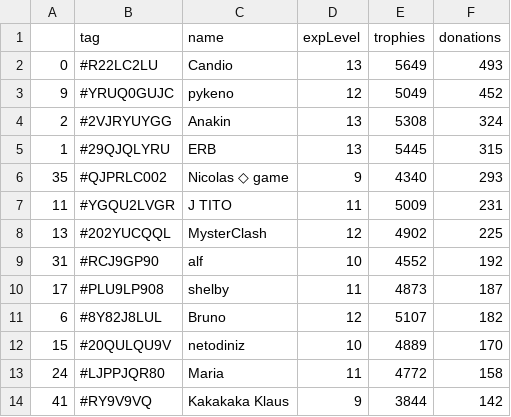
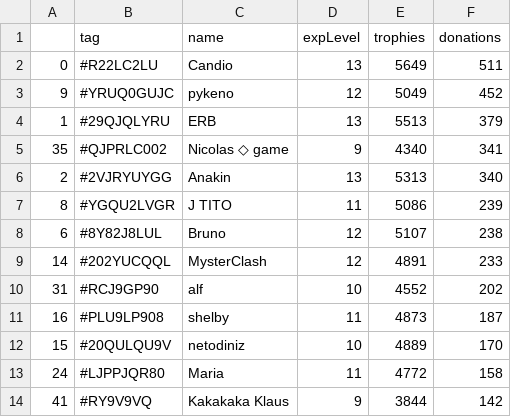
Before and after one commit to Brunopbb/APIClashRoyale, a CSV file: Members.csv, drawn as a sheet; only a part is shown; the diff covers the shown part only.

```diff
--- a/Members.csv
+++ b/Members.csv
@@ -1,12 +1,12 @@
 ,tag,name,expLevel,trophies,donations
-0,#R22LC2LU,Candio,13,5649,493
+0,#R22LC2LU,Candio,13,5649,511
 9,#YRUQ0GUJC,pykeno,12,5049,452
-2,#2VJRYUYGG,Anakin,13,5308,324
-1,#29QJQLYRU,ERB,13,5445,315
-35,#QJPRLC002,Nicolas ◇ game,9,4340,293
-11,#YGQU2LVGR,J TITO,11,5009,231
-13,#202YUCQQL,MysterClash,12,4902,225
-31,#RCJ9GP90,alf,10,4552,192
-17,#PLU9LP908,shelby,11,4873,187
-6,#8Y82J8LUL,Bruno,12,5107,182
+1,#29QJQLYRU,ERB,13,5513,379
+35,#QJPRLC002,Nicolas ◇ game,9,4340,341
+2,#2VJRYUYGG,Anakin,13,5313,340
+8,#YGQU2LVGR,J TITO,11,5086,239
+6,#8Y82J8LUL,Bruno,12,5107,238
+14,#202YUCQQL,MysterClash,12,4891,233
+31,#RCJ9GP90,alf,10,4552,202
+16,#PLU9LP908,shelby,11,4873,187
 15,#20QULQU9V,netodiniz,10,4889,170
```
Also changed, not shown: 6 added rows, 6 removed rows, 1 moved row and 12 edited cells elsewhere in this file.
